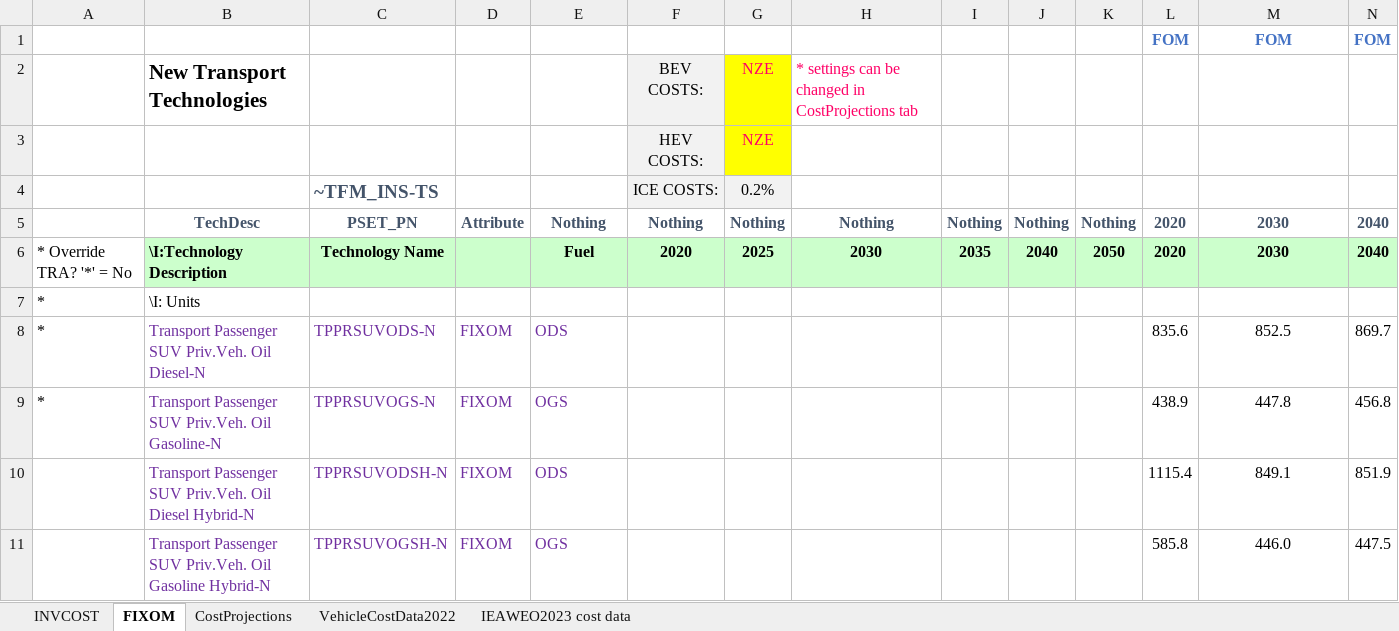
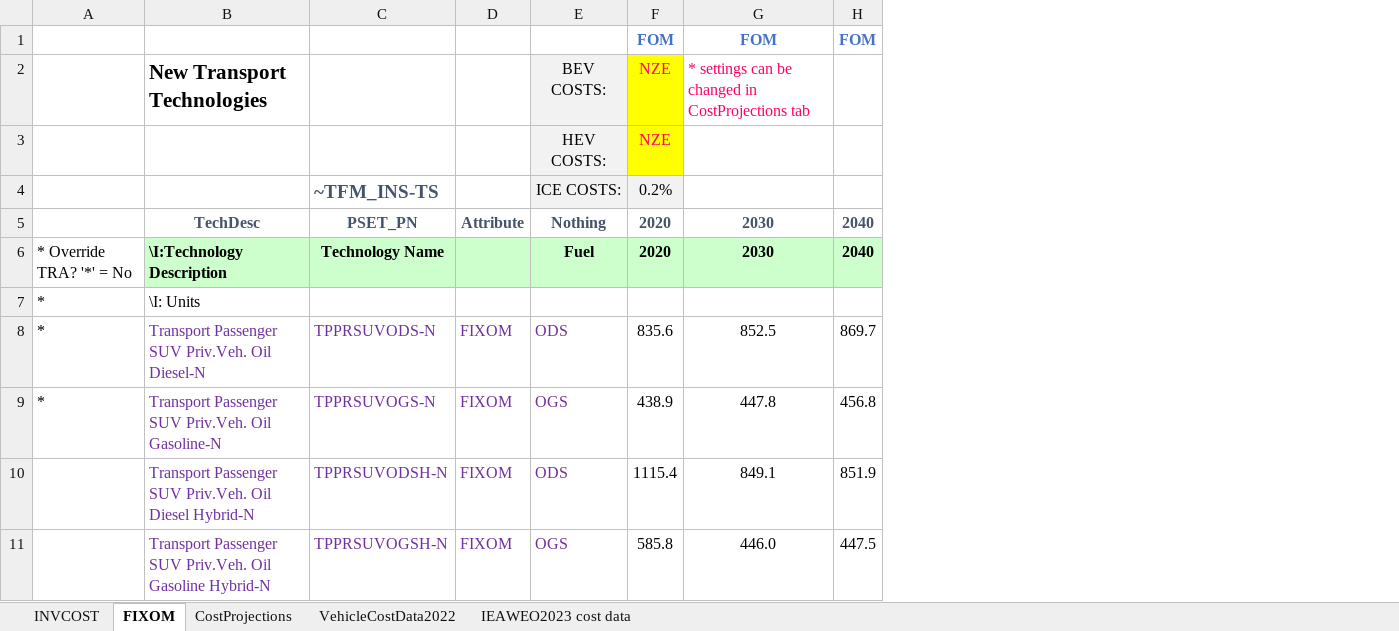
Before and after one commit to brunomerven/SATIMGE_Veda, an Excel workbook: suppxls/Scen_IEAcosts_TRA.xlsx, sheet FIXOM, drawn as a sheet; only a part is shown; values as stored, in another font and other column widths than the file's, no borders; conditional formats not drawn; removed rows and columns are numbered as before the commit, all else as after; rows hold the shown columns only; the diff names each change by its address in the sheet, - before the commit and + after, or states it on an @@ line.

Commit message:
fixed Scen_IEAcosts_TRA, should sync with VEDA now

```diff
--- a/suppxls/Scen_IEAcosts_TRA.xlsx (sheet FIXOM)
+++ b/suppxls/Scen_IEAcosts_TRA.xlsx (sheet FIXOM)
-column F, rows 2-3: BEV COSTS: | HEV COSTS:; rows 5-6: Nothing | 2020
-column G, rows 2-3: NZE | NZE; rows 5-6: Nothing | 2025
-column H, row 2: * settings can be changed in CostProjections tab; rows 5-6: Nothing | 2030
-column I, rows 5-6: Nothing | 2035
-column J, rows 5-6: Nothing | 2040
-column K, rows 5-6: Nothing | 2050
-E2: (empty)
+E2: BEV COSTS:
-E2:E3 fill: none
+E2:E3 fill: #F2F2F2
-F2:F3: (empty)
+F2:F3: NZE
-F2:F3 fill: none
+F2:F3 fill: #FFFF00
-G2: (empty)
+G2: * settings can be changed in CostProjections tab
-E3: (empty)
+E3: HEV COSTS:
-row 4:  |  | ~TFM_INS-TS |  |  | ICE COSTS: | 0.2%
+row 4:  |  | ~TFM_INS-TS |  | ICE COSTS: | 0.2%
```
Also changed, not shown: formulas that keep their value.
